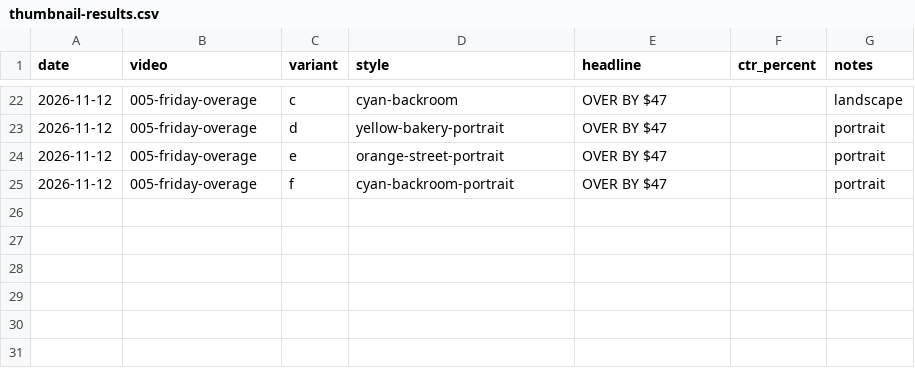
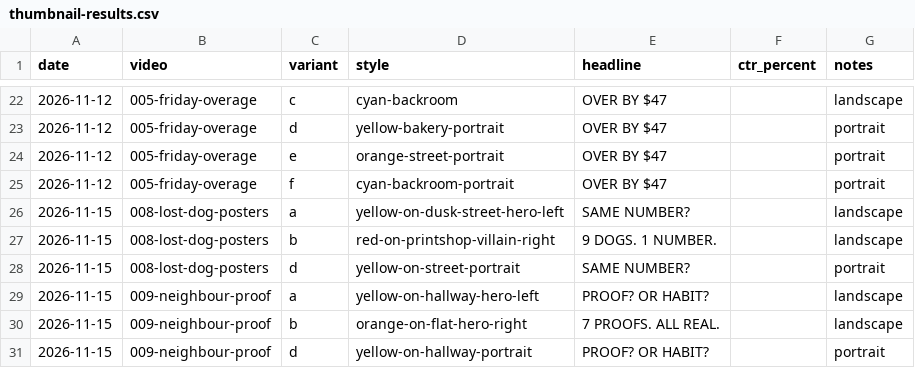
Before and after one commit to huybq002/video-resources, a CSV file: data/thumbnail-results.csv, drawn as a sheet; only a part is shown, gaps mark what is left out.

```diff
--- a/data/thumbnail-results.csv
+++ b/data/thumbnail-results.csv
@@ -25 +25,7 @@ date,video,variant,style,headline,ctr_percent,notes
 2026-11-12,005-friday-overage,f,cyan-backroom-portrait,OVER BY $47,,"portrait"
+2026-11-15,008-lost-dog-posters,a,yellow-on-dusk-street-hero-left,SAME NUMBER?,,"landscape"
+2026-11-15,008-lost-dog-posters,b,red-on-printshop-villain-right,9 DOGS. 1 NUMBER.,,"landscape"
+2026-11-15,008-lost-dog-posters,d,yellow-on-street-portrait,SAME NUMBER?,,"portrait"
+2026-11-15,009-neighbour-proof,a,yellow-on-hallway-hero-left,PROOF? OR HABIT?,,"landscape"
+2026-11-15,009-neighbour-proof,b,orange-on-flat-hero-right,7 PROOFS. ALL REAL.,,"landscape"
+2026-11-15,009-neighbour-proof,d,yellow-on-hallway-portrait,PROOF? OR HABIT?,,"portrait"
```
Also changed, not shown: 12 other files.
